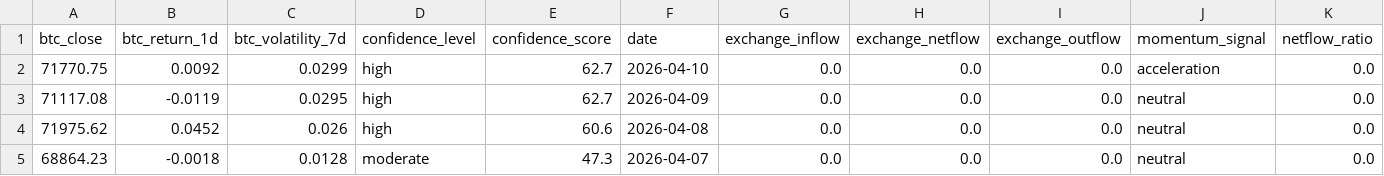
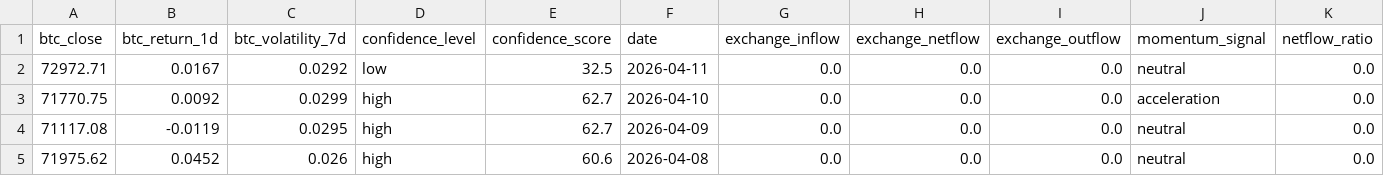
Before and after one commit to Whale-Activity-Analysis/wai-backend, a CSV file: data/wai_history.csv, drawn as a sheet; only a part is shown; the shorter side is filled out with more unchanged rows; rows hold the shown columns only; the diff names each change by its address in the sheet, - before the commit and + after, or states it on an @@ line.

```diff
--- a/data/wai_history.csv
+++ b/data/wai_history.csv
+row 2: 72972.71 | 0.0167 | 0.0292 | low | 32.5 | 2026-04-11 | 0.0 | 0.0 | 0.0 | neutral | 0.0
```
Also changed, not shown: 2 other files.
